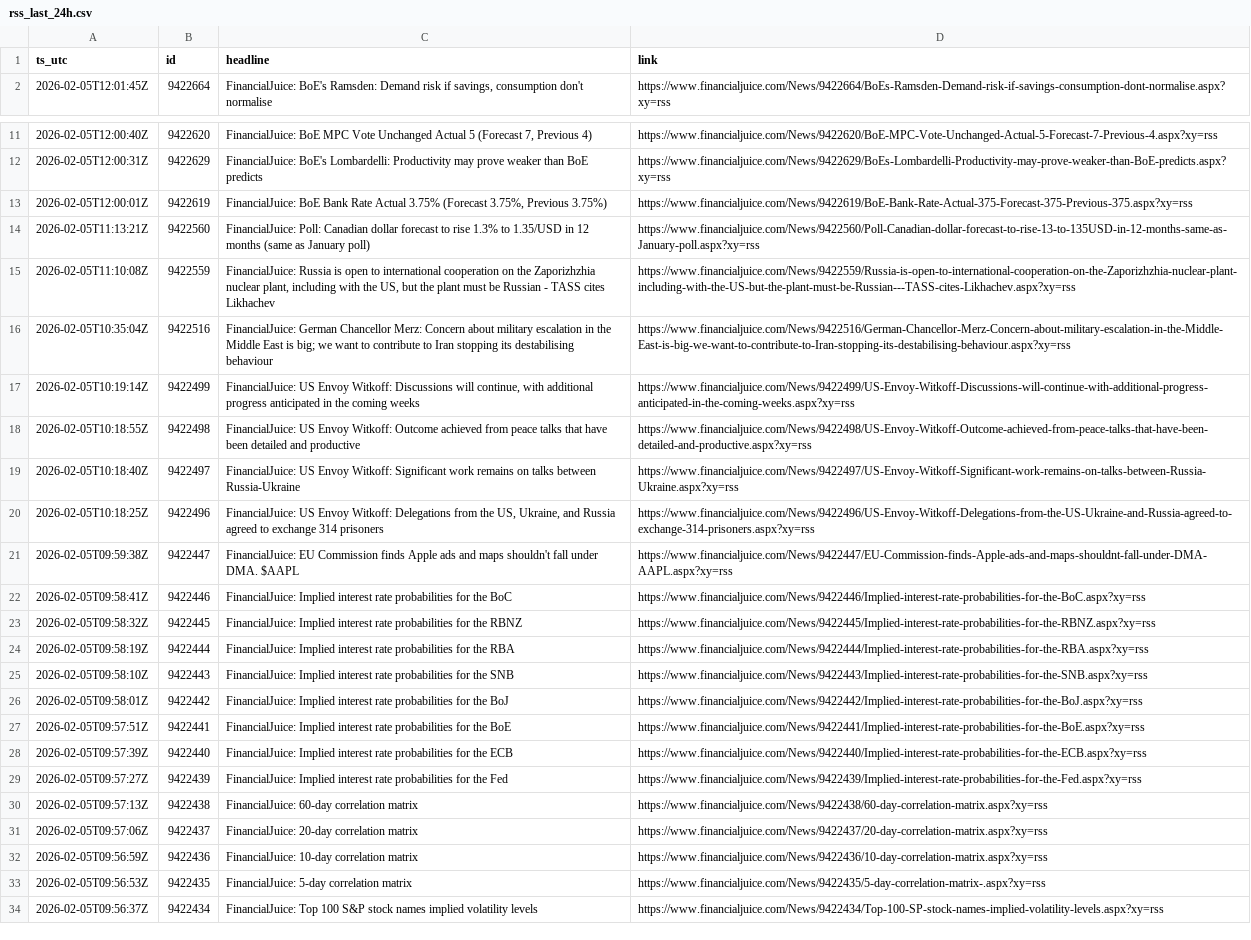
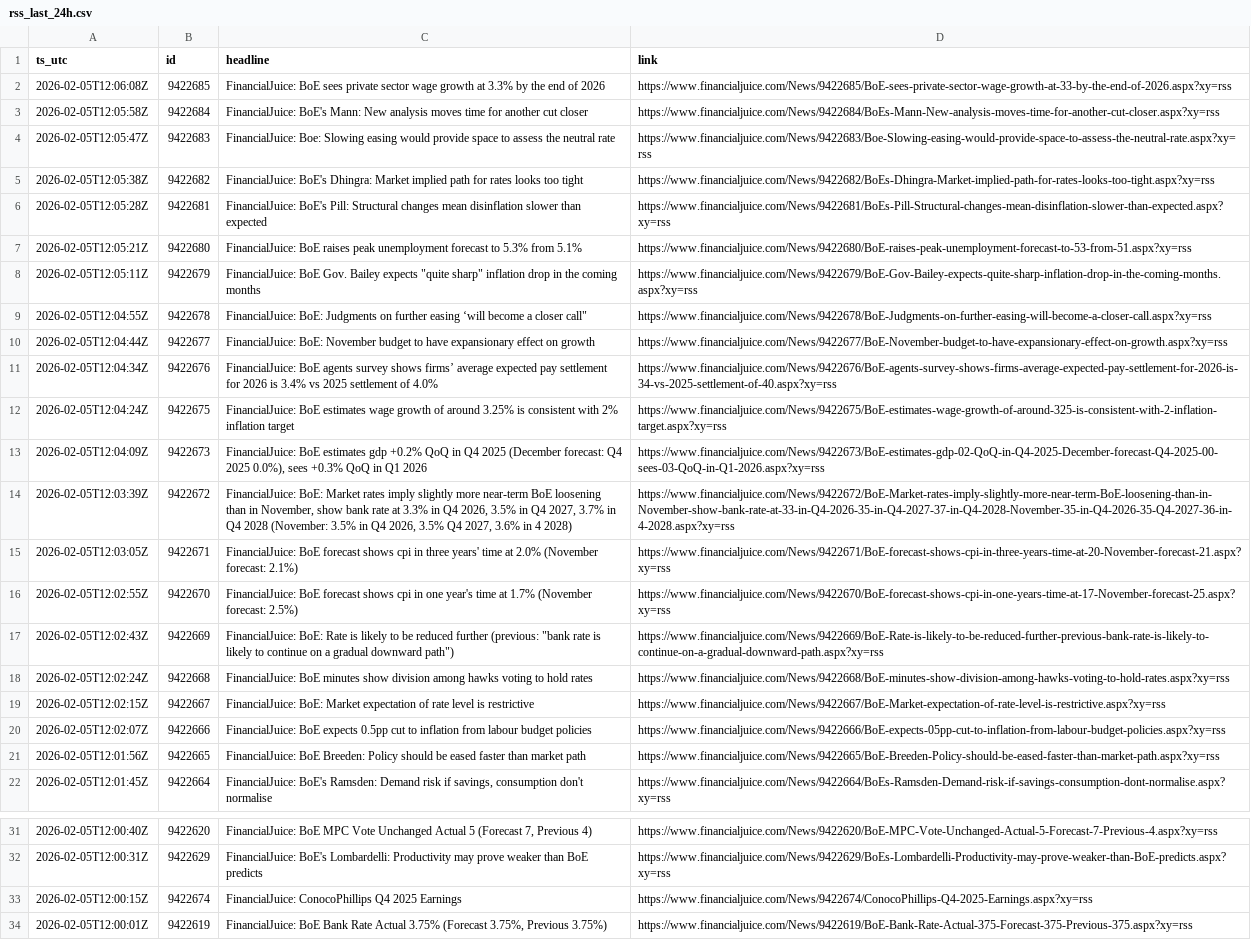
Before and after one commit to QaSH-data/econ-data, a CSV file: data/news/rss/rss_last_24h.csv, drawn as a sheet; only a part is shown, gaps mark what is left out; the shorter side is filled out with more unchanged rows; the diff names each change by its address in the sheet, - before the commit and + after, or states it on an @@ line.

Commit message:
auto: update data 2026-02-05T04:10:01

```diff
--- a/data/news/rss/rss_last_24h.csv
+++ b/data/news/rss/rss_last_24h.csv
+row 2: 2026-02-05T12:06:08Z | 9422685 | FinancialJuice: BoE sees private sector wage growth at 3.3% by the end of 2026 | https://www.financialjuice.com/News/9422685/BoE-sees-private-sector-wage-growth-at-33-by-the-end-of-2026.aspx?xy=rss
+row 3: 2026-02-05T12:05:58Z | 9422684 | FinancialJuice: BoE's Mann: New analysis moves time for another cut closer | https://www.financialjuice.com/News/9422684/BoEs-Mann-New-analysis-moves-time-for-another-cut-closer.aspx?xy=rss
+row 4: 2026-02-05T12:05:47Z | 9422683 | FinancialJuice: Boe: Slowing easing would provide space to assess the neutral rate | https://www.financialjuice.com/News/9422683/Boe-Slowing-easing-would-provide-space-to-assess-the-neutral-rate.aspx?xy=rss
+row 5: 2026-02-05T12:05:38Z | 9422682 | FinancialJuice: BoE's Dhingra: Market implied path for rates looks too tight | https://www.financialjuice.com/News/9422682/BoEs-Dhingra-Market-implied-path-for-rates-looks-too-tight.aspx?xy=rss
+row 6: 2026-02-05T12:05:28Z | 9422681 | FinancialJuice: BoE's Pill: Structural changes mean disinflation slower than expected | https://www.financialjuice.com/News/9422681/BoEs-Pill-Structural-changes-mean-disinflation-slower-than-expected.aspx?xy=rss
+row 7: 2026-02-05T12:05:21Z | 9422680 | FinancialJuice: BoE raises peak unemployment forecast to 5.3% from 5.1% | https://www.financialjuice.com/News/9422680/BoE-raises-peak-unemployment-forecast-to-53-from-51.aspx?xy=rss
+row 8: 2026-02-05T12:05:11Z | 9422679 | FinancialJuice: BoE Gov. Bailey expects "quite sharp" inflation drop in the coming months | https://www.financialjuice.com/News/9422679/BoE-Gov-Bailey-expects-quite-sharp-inflation-drop-in-the-coming-months.aspx?xy=rss
+row 9: 2026-02-05T12:04:55Z | 9422678 | FinancialJuice: BoE: Judgments on further easing ‘will become a closer call" | https://www.financialjuice.com/News/9422678/BoE-Judgments-on-further-easing-will-become-a-closer-call.aspx?xy=rss
+row 10: 2026-02-05T12:04:44Z | 9422677 | FinancialJuice: BoE: November budget to have expansionary effect on growth | https://www.financialjuice.com/News/9422677/BoE-November-budget-to-have-expansionary-effect-on-growth.aspx?xy=rss
+row 11: 2026-02-05T12:04:34Z | 9422676 | FinancialJuice: BoE agents survey shows firms’ average expected pay settlement for 2026 is 3.4% vs 2025 settlement of 4.0% | https://www.financialjuice.com/News/9422676/BoE-agents-survey-shows-firms-average-expected-pay-settlement-for-2026-is-34-vs-2025-settlement-of-40.aspx?xy=rss
+row 12: 2026-02-05T12:04:24Z | 9422675 | FinancialJuice: BoE estimates wage growth of around 3.25% is consistent with 2% inflation target | https://www.financialjuice.com/News/9422675/BoE-estimates-wage-growth-of-around-325-is-consistent-with-2-inflation-target.aspx?xy=rss
+row 13: 2026-02-05T12:04:09Z | 9422673 | FinancialJuice: BoE estimates gdp +0.2% QoQ in Q4 2025 (December forecast: Q4 2025 0.0%), sees +0.3% QoQ in Q1 2026 | https://www.financialjuice.com/News/9422673/BoE-estimates-gdp-02-QoQ-in-Q4-2025-December-forecast-Q4-2025-00-sees-03-QoQ-in-Q1-2026.aspx?xy=rss
+row 14: 2026-02-05T12:03:39Z | 9422672 | FinancialJuice: BoE: Market rates imply slightly more near-term BoE loosening than in November, show bank rate at 3.3% in Q4 2026, 3.5% in Q4 2027, 3.7% in Q4 2028 (November: 3.5% in Q4 2026, 3.5% Q4 2027, 3.6% in 4 2028) | https://www.financialjuice.com/News/9422672/BoE-Market-rates-imply-slightly-more-near-term-BoE-loosening-than-in-November-show-bank-rate-at-33-in-Q4-2026-35-in-Q4-2027-37-in-Q4-2028-November-35-in-Q4-2026-35-Q4-2027-36-in-4-2028.aspx?xy=rss
+row 15: 2026-02-05T12:03:05Z | 9422671 | FinancialJuice: BoE forecast shows cpi in three years' time at 2.0% (November forecast: 2.1%) | https://www.financialjuice.com/News/9422671/BoE-forecast-shows-cpi-in-three-years-time-at-20-November-forecast-21.aspx?xy=rss
+row 16: 2026-02-05T12:02:55Z | 9422670 | FinancialJuice: BoE forecast shows cpi in one year's time at 1.7% (November forecast: 2.5%) | https://www.financialjuice.com/News/9422670/BoE-forecast-shows-cpi-in-one-years-time-at-17-November-forecast-25.aspx?xy=rss
+row 17: 2026-02-05T12:02:43Z | 9422669 | FinancialJuice: BoE: Rate is likely to be reduced further (previous: "bank rate is likely to continue on a gradual downward path") | https://www.financialjuice.com/News/9422669/BoE-Rate-is-likely-to-be-reduced-further-previous-bank-rate-is-likely-to-continue-on-a-gradual-downward-path.aspx?xy=rss
+row 18: 2026-02-05T12:02:24Z | 9422668 | FinancialJuice: BoE minutes show division among hawks voting to hold rates | https://www.financialjuice.com/News/9422668/BoE-minutes-show-division-among-hawks-voting-to-hold-rates.aspx?xy=rss
+row 19: 2026-02-05T12:02:15Z | 9422667 | FinancialJuice: BoE: Market expectation of rate level is restrictive | https://www.financialjuice.com/News/9422667/BoE-Market-expectation-of-rate-level-is-restrictive.aspx?xy=rss
+row 20: 2026-02-05T12:02:07Z | 9422666 | FinancialJuice: BoE expects 0.5pp cut to inflation from labour budget policies | https://www.financialjuice.com/News/9422666/BoE-expects-05pp-cut-to-inflation-from-labour-budget-policies.aspx?xy=rss
+row 21: 2026-02-05T12:01:56Z | 9422665 | FinancialJuice: BoE Breeden: Policy should be eased faster than market path | https://www.financialjuice.com/News/9422665/BoE-Breeden-Policy-should-be-eased-faster-than-market-path.aspx?xy=rss
+row 33: 2026-02-05T12:00:15Z | 9422674 | FinancialJuice: ConocoPhillips Q4 2025 Earnings | https://www.financialjuice.com/News/9422674/ConocoPhillips-Q4-2025-Earnings.aspx?xy=rss
```
Also changed, not shown: 1 other file.
